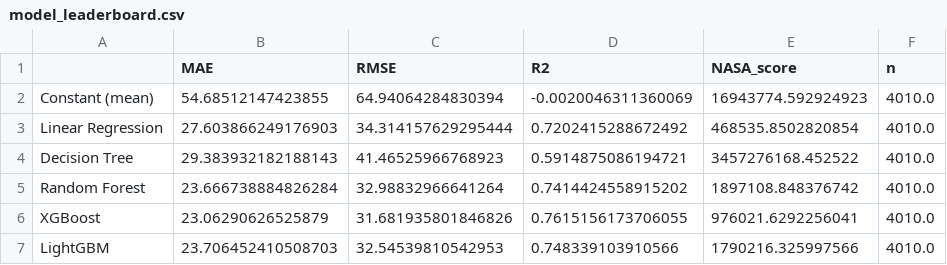
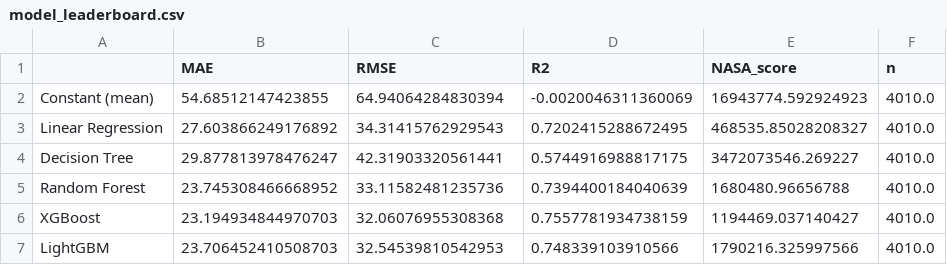
Before and after one commit to itsAmbika/Predictive-Maintenance-Aircraft-Turbofan-Engines-, a CSV file: reports/model_leaderboard.csv, drawn as a sheet.

```diff
--- a/reports/model_leaderboard.csv
+++ b/reports/model_leaderboard.csv
@@ -2,6 +2,6 @@
 Constant (mean),54.68512147423855,64.94064284830394,-0.0020046311360069,16943774.592924923,4010.0
-Linear Regression,27.603866249176903,34.314157629295444,0.7202415288672492,468535.8502820854,4010.0
-Decision Tree,29.383932182188143,41.46525966768923,0.5914875086194721,3457276168.452522,4010.0
-Random Forest,23.666738884826284,32.98832966641264,0.7414424558915202,1897108.848376742,4010.0
-XGBoost,23.06290626525879,31.681935801846826,0.7615156173706055,976021.6292256041,4010.0
+Linear Regression,27.603866249176892,34.31415762929543,0.7202415288672495,468535.85028208327,4010.0
+Decision Tree,29.877813978476247,42.31903320561441,0.5744916988817175,3472073546.269227,4010.0
+Random Forest,23.745308466668952,33.11582481235736,0.7394400184040639,1680480.96656788,4010.0
+XGBoost,23.194934844970703,32.06076955308368,0.7557781934738159,1194469.037140427,4010.0
 LightGBM,23.706452410508703,32.54539810542953,0.748339103910566,1790216.325997566,4010.0
```
Also changed, not shown: 53 other files.
